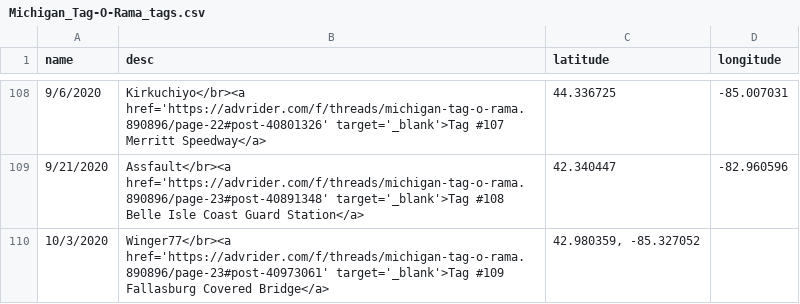
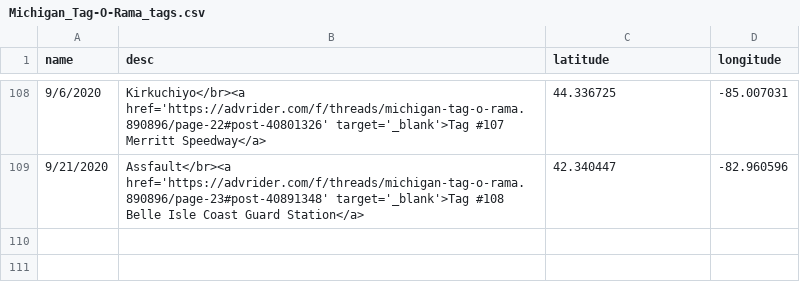
Before and after one commit to spoonyfork/Michigan-Tag-O-Rama, a CSV file: Michigan_Tag-O-Rama_tags.csv, drawn as a sheet; only a part is shown, gaps mark what is left out; the diff names each change by its address in the sheet, - before the commit and + after, or states it on an @@ line.

```diff
--- a/Michigan_Tag-O-Rama_tags.csv
+++ b/Michigan_Tag-O-Rama_tags.csv
-row 110: 10/3/2020 | Winger77</br><a href='https://advrider.com/f/threads/michigan-tag-o-rama.890896/page-23#post-40973061' target='_blank'>Tag #109 Fallasburg Covered Bridge</a> | 42.980359, -85.327052
```
Also changed, not shown: Michigan_Tag-O-Rama_source.csv, 2 other files.
